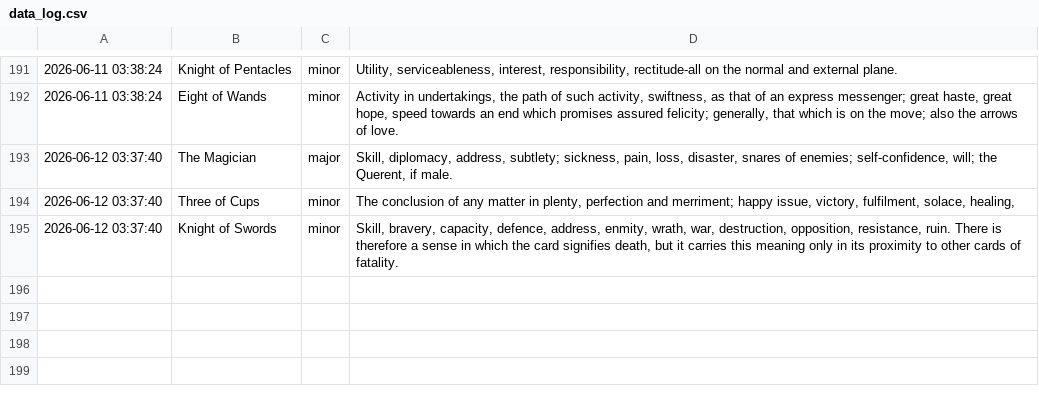
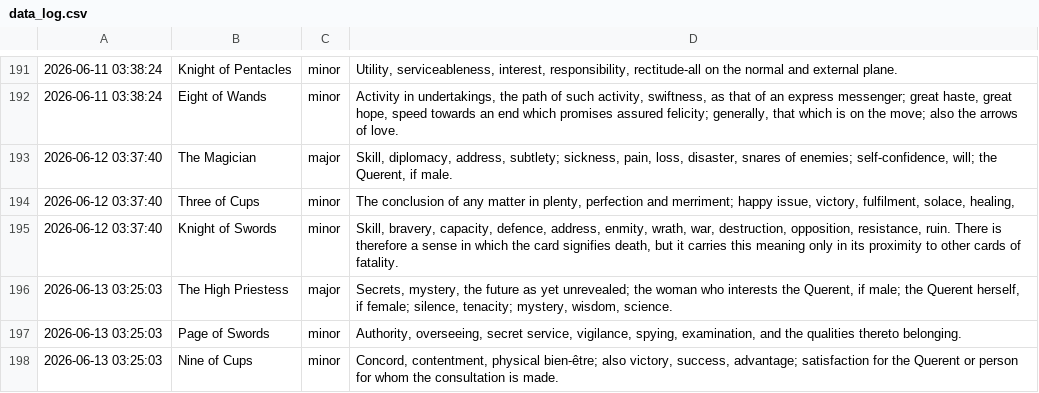
Before and after one commit to prakhar-upadhyay/Daily-Tarot-Scrapper, a CSV file: data_log.csv, drawn as a sheet; only a part is shown, gaps mark what is left out.

```diff
--- a/data_log.csv
+++ b/data_log.csv
@@ -195 +195,4 @@
 2026-06-12 03:37:40,Knight of Swords,minor,"Skill, bravery, capacity, defence, address, enmity, wrath, war, destruction, opposition, resistance, ruin. There is therefore a sense in which the card signifies death, but it carries this meaning only in its proximity to other cards of fatality."
+2026-06-13 03:25:03,The High Priestess,major,"Secrets, mystery, the future as yet unrevealed; the woman who interests the Querent, if male; the Querent herself, if female; silence, tenacity; mystery, wisdom, science."
+2026-06-13 03:25:03,Page of Swords,minor,"Authority, overseeing, secret service, vigilance, spying, examination, and the qualities thereto belonging."
+2026-06-13 03:25:03,Nine of Cups,minor,"Concord, contentment, physical bien-être; also victory, success, advantage; satisfaction for the Querent or person for whom the consultation is made."
```
